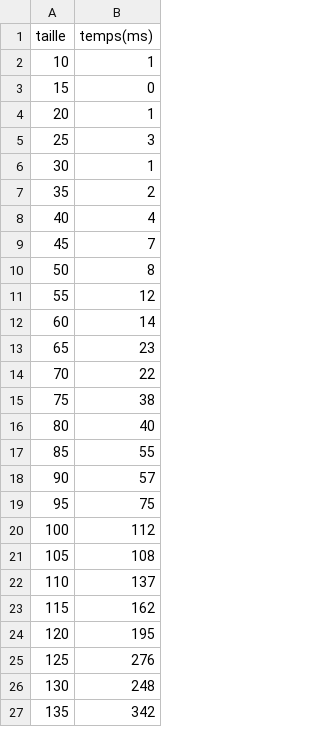
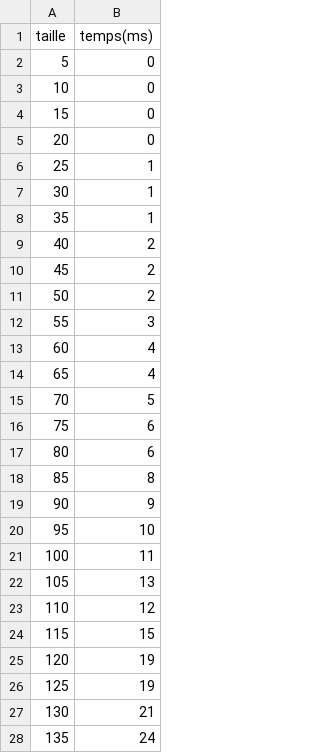
Before and after one commit to blavogiez/developpement-modulab-Semestre3, a CSV file: labyrinth/res/benchmarks/FUSION_TAILLE_5_A_500_ECART_5_NO_DISTANCE.csv, drawn as a sheet; only a part is shown; the diff covers the shown part only.

Commit message:
algo : rapport avancé, fusion kruskal par défaut

```diff
--- a/labyrinth/res/benchmarks/FUSION_TAILLE_5_A_500_ECART_5_NO_DISTANCE.csv
+++ b/labyrinth/res/benchmarks/FUSION_TAILLE_5_A_500_ECART_5_NO_DISTANCE.csv
@@ -1,27 +1,28 @@
 taille,temps(ms)
-10,1
+5,0
+10,0
 15,0
-20,1
-25,3
+20,0
+25,1
 30,1
-35,2
-40,4
-45,7
-50,8
-55,12
-60,14
-65,23
-70,22
-75,38
-80,40
-85,55
-90,57
-95,75
-100,112
-105,108
-110,137
-115,162
-120,195
-125,276
-130,248
-135,342
+35,1
+40,2
+45,2
+50,2
+55,3
+60,4
+65,4
+70,5
+75,6
+80,6
+85,8
+90,9
+95,10
+100,11
+105,13
+110,12
+115,15
+120,19
+125,19
+130,21
+135,24
```
Also changed, not shown: 1 removed row and 72 edited cells elsewhere in this file, labyrinth/res/benchmarks/FUSION_TAILLE_5_A_500_ECART_5_DISTANCE.csv, labyrinth/res/benchmarks/PERFECT_TAILLE_5_A_500_ECART_5_DISTANCE.csv, 14 other files.
